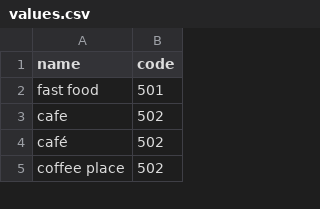
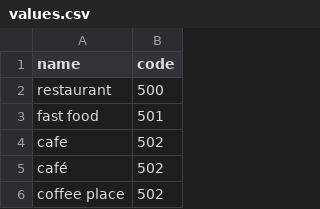
Before and after one commit to amirashiri/chatbot, a CSV file: values.csv, drawn as a sheet; only a part is shown; the diff names each change by its address in the sheet, - before the commit and + after, or states it on an @@ line.

```diff
--- a/values.csv
+++ b/values.csv
+row 2: restaurant | 500
```
Also changed, not shown: intents.csv.
